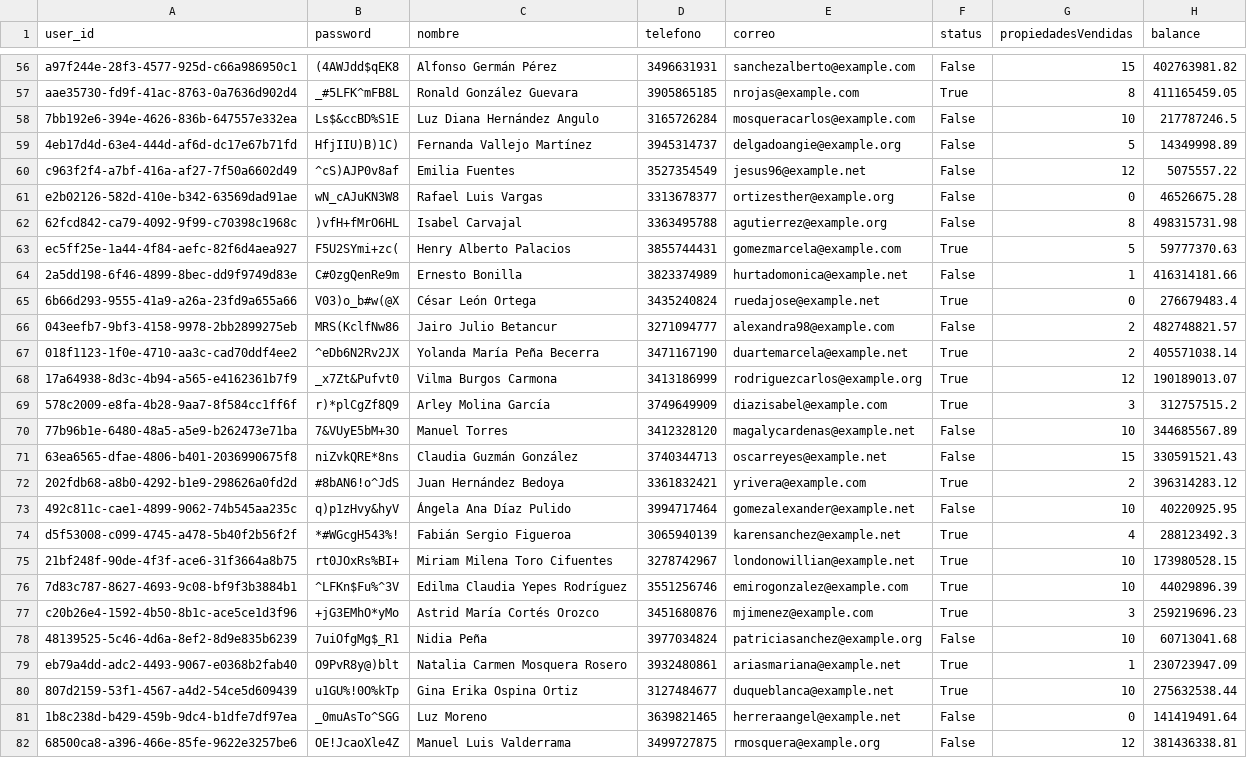
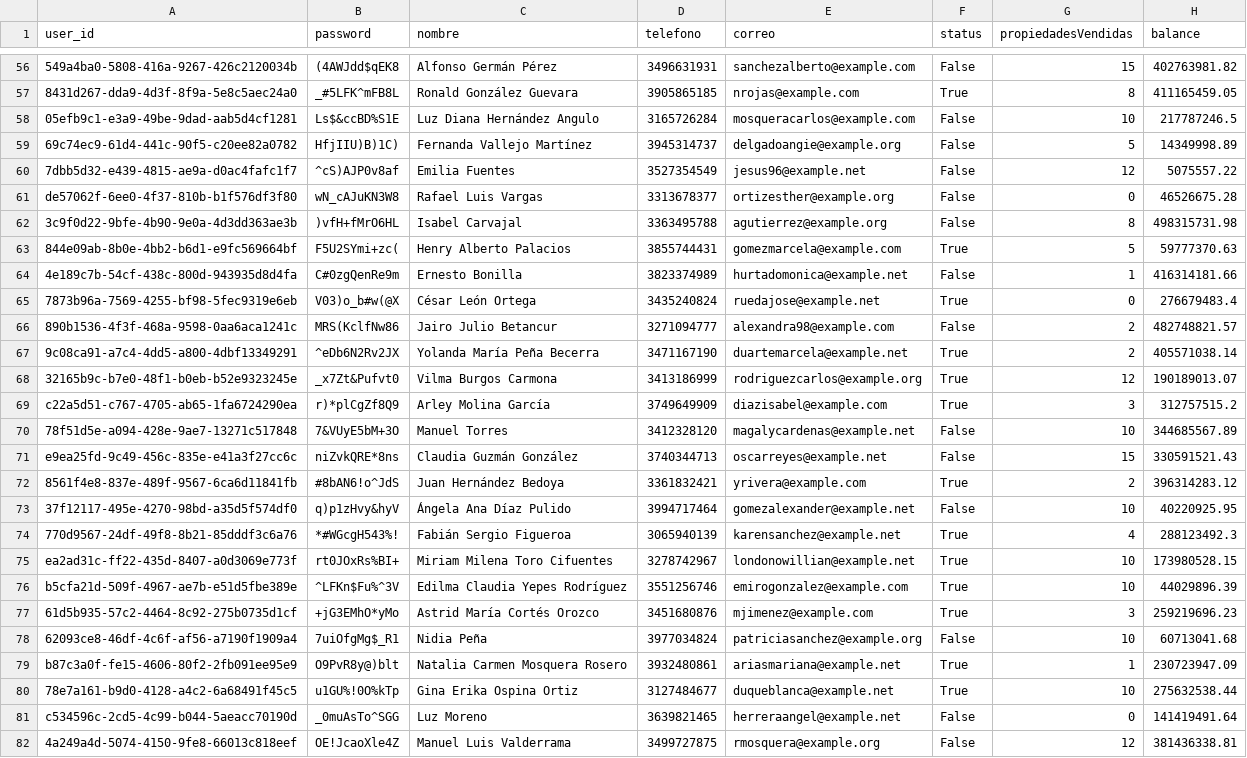
Before and after one commit to budweiker/integrador_nt_Manuela_Bermudez_Reaktor, a CSV file: vendedores_simulados/vendedor.csv, drawn as a sheet; only a part is shown, gaps mark what is left out; the diff covers the shown part only; the diff names each change by its address in the sheet, - before the commit and + after, or states it on an @@ line.

```diff
--- a/vendedores_simulados/vendedor.csv
+++ b/vendedores_simulados/vendedor.csv
-A56 (user_id): a97f244e-28f3-4577-925d-c66a986950c1
+A56 (user_id): 549a4ba0-5808-416a-9267-426c2120034b
-A57 (user_id): aae35730-fd9f-41ac-8763-0a7636d902d4
+A57 (user_id): 8431d267-dda9-4d3f-8f9a-5e8c5aec24a0
-A58 (user_id): 7bb192e6-394e-4626-836b-647557e332ea
+A58 (user_id): 05efb9c1-e3a9-49be-9dad-aab5d4cf1281
-A59 (user_id): 4eb17d4d-63e4-444d-af6d-dc17e67b71fd
+A59 (user_id): 69c74ec9-61d4-441c-90f5-c20ee82a0782
-A60 (user_id): c963f2f4-a7bf-416a-af27-7f50a6602d49
+A60 (user_id): 7dbb5d32-e439-4815-ae9a-d0ac4fafc1f7
-A61 (user_id): e2b02126-582d-410e-b342-63569dad91ae
+A61 (user_id): de57062f-6ee0-4f37-810b-b1f576df3f80
-A62 (user_id): 62fcd842-ca79-4092-9f99-c70398c1968c
+A62 (user_id): 3c9f0d22-9bfe-4b90-9e0a-4d3dd363ae3b
-A63 (user_id): ec5ff25e-1a44-4f84-aefc-82f6d4aea927
+A63 (user_id): 844e09ab-8b0e-4bb2-b6d1-e9fc569664bf
-A64 (user_id): 2a5dd198-6f46-4899-8bec-dd9f9749d83e
+A64 (user_id): 4e189c7b-54cf-438c-800d-943935d8d4fa
-A65 (user_id): 6b66d293-9555-41a9-a26a-23fd9a655a66
+A65 (user_id): 7873b96a-7569-4255-bf98-5fec9319e6eb
-A66 (user_id): 043eefb7-9bf3-4158-9978-2bb2899275eb
+A66 (user_id): 890b1536-4f3f-468a-9598-0aa6aca1241c
-A67 (user_id): 018f1123-1f0e-4710-aa3c-cad70ddf4ee2
+A67 (user_id): 9c08ca91-a7c4-4dd5-a800-4dbf13349291
-A68 (user_id): 17a64938-8d3c-4b94-a565-e4162361b7f9
+A68 (user_id): 32165b9c-b7e0-48f1-b0eb-b52e9323245e
-A69 (user_id): 578c2009-e8fa-4b28-9aa7-8f584cc1ff6f
+A69 (user_id): c22a5d51-c767-4705-ab65-1fa6724290ea
-A70 (user_id): 77b96b1e-6480-48a5-a5e9-b262473e71ba
+A70 (user_id): 78f51d5e-a094-428e-9ae7-13271c517848
-A71 (user_id): 63ea6565-dfae-4806-b401-2036990675f8
+A71 (user_id): e9ea25fd-9c49-456c-835e-e41a3f27cc6c
-A72 (user_id): 202fdb68-a8b0-4292-b1e9-298626a0fd2d
+A72 (user_id): 8561f4e8-837e-489f-9567-6ca6d11841fb
-A73 (user_id): 492c811c-cae1-4899-9062-74b545aa235c
+A73 (user_id): 37f12117-495e-4270-98bd-a35d5f574df0
-A74 (user_id): d5f53008-c099-4745-a478-5b40f2b56f2f
+A74 (user_id): 770d9567-24df-49f8-8b21-85dddf3c6a76
-A75 (user_id): 21bf248f-90de-4f3f-ace6-31f3664a8b75
+A75 (user_id): ea2ad31c-ff22-435d-8407-a0d3069e773f
-A76 (user_id): 7d83c787-8627-4693-9c08-bf9f3b3884b1
+A76 (user_id): b5cfa21d-509f-4967-ae7b-e51d5fbe389e
-A77 (user_id): c20b26e4-1592-4b50-8b1c-ace5ce1d3f96
+A77 (user_id): 61d5b935-57c2-4464-8c92-275b0735d1cf
-A78 (user_id): 48139525-5c46-4d6a-8ef2-8d9e835b6239
+A78 (user_id): 62093ce8-46df-4c6f-af56-a7190f1909a4
-A79 (user_id): eb79a4dd-adc2-4493-9067-e0368b2fab40
+A79 (user_id): b87c3a0f-fe15-4606-80f2-2fb091ee95e9
-A80 (user_id): 807d2159-53f1-4567-a4d2-54ce5d609439
+A80 (user_id): 78e7a161-b9d0-4128-a4c2-6a68491f45c5
-A81 (user_id): 1b8c238d-b429-459b-9dc4-b1dfe7df97ea
+A81 (user_id): c534596c-2cd5-4c99-b044-5aeacc70190d
-A82 (user_id): 68500ca8-a396-466e-85fe-9622e3257be6
+A82 (user_id): 4a249a4d-5074-4150-9fe8-66013c818eef
```
Also changed, not shown: 73 edited cells elsewhere in this file, vendedores_simulados_ensuciados/vendedor_ensuciado.csv, 1 other file.
